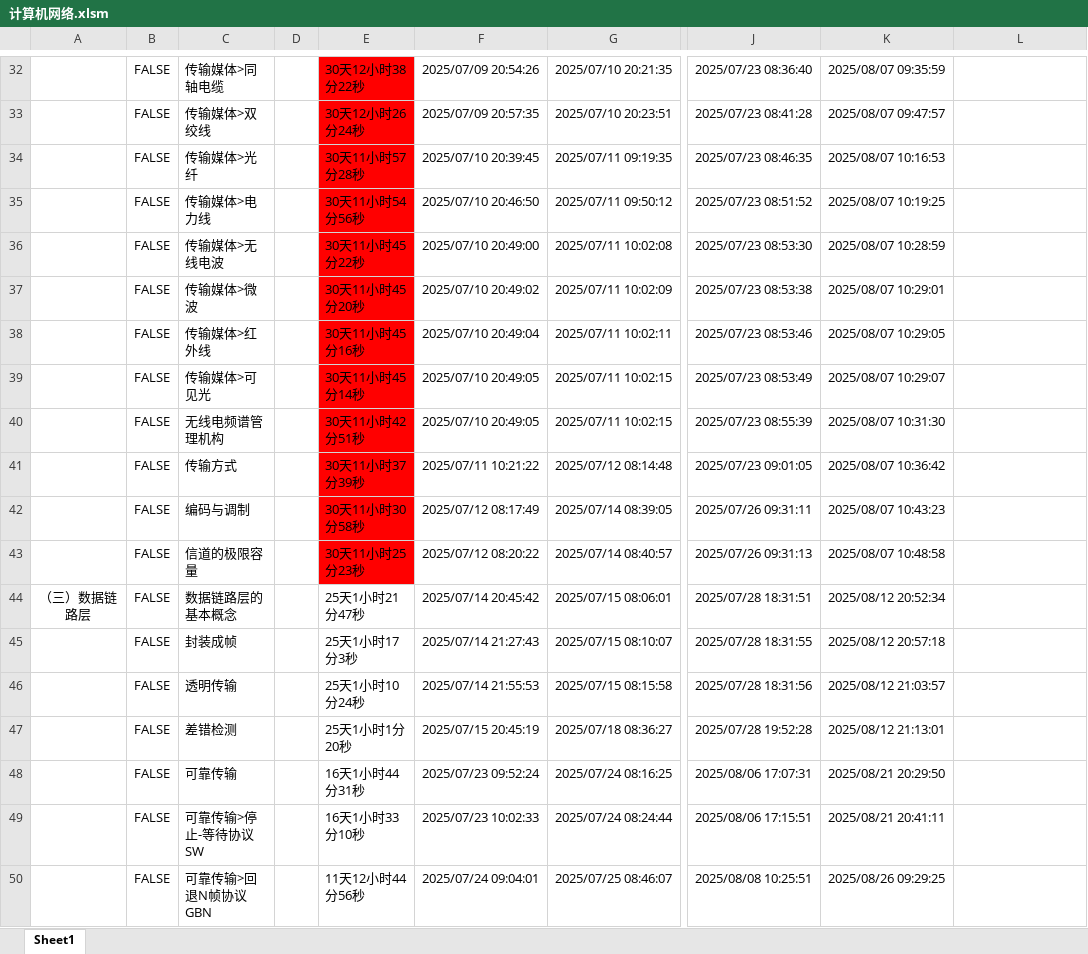
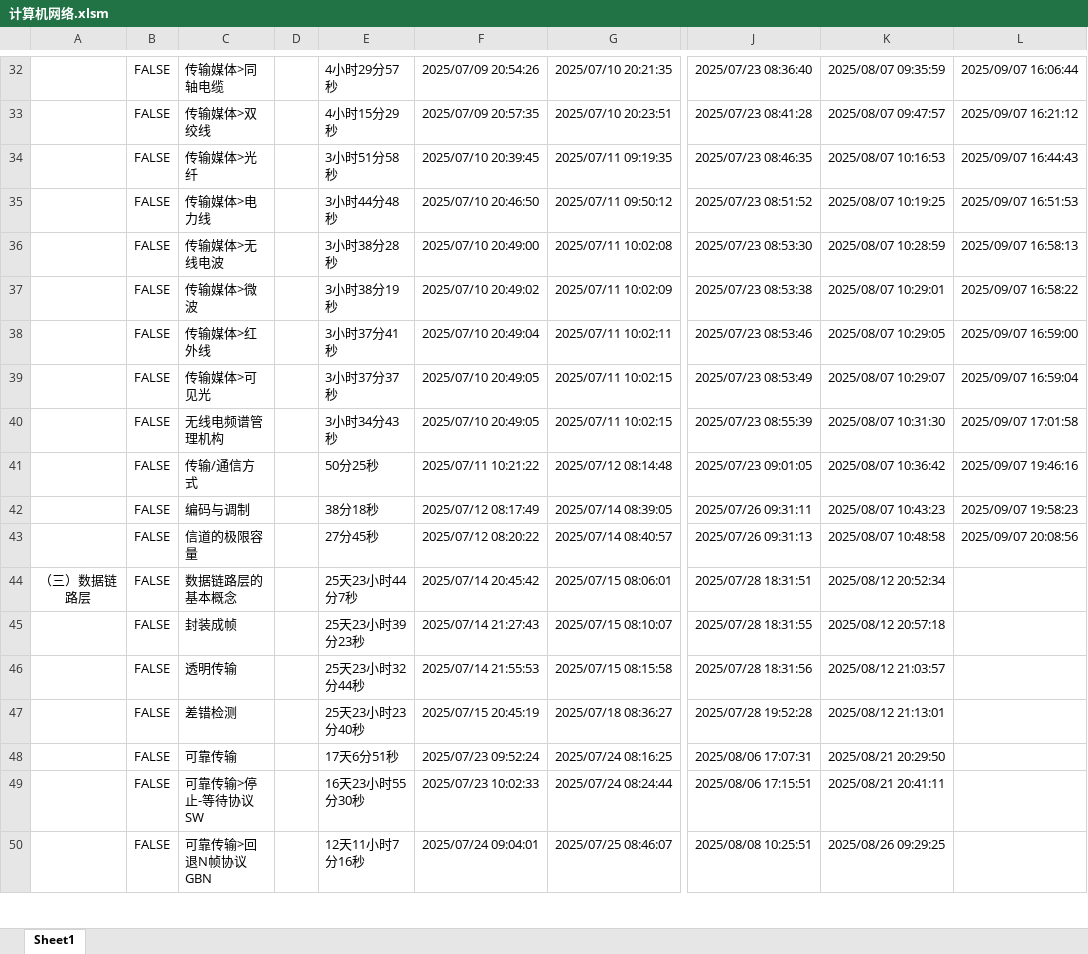
Before and after one commit to starfruit-gh/BasicKnowledge_checklist, an Excel workbook: 计算机网络.xlsm, sheet Sheet1, drawn as a sheet; only a part is shown, gaps mark what is left out; values as stored, in another font and other column widths than the file's, no borders; charts and pictures not drawn; the diff covers the shown part only; the diff names each change by its address in the sheet, - before the commit and + after, or states it on an @@ line.

Commit message:
回顾：物理层的主要任务；传输媒体分类；传输媒体>同轴电缆；传输媒体>双绞线；传输媒体>光纤；传输媒体>电力线；传输媒体>无线电波；传输媒体>微波；传输媒体>红外线；传输媒体>可见光；无线电频谱管理机构；传输/通信方式；编码与调制；信道的极限容量；划分子网的IPv4地址>为什么要划分子网；划分子网的IPv4地址>什么是划分子网；划分子网的IPv4地址>子网掩码及其作用；划分子网的IPv4地址>已知网络地址和子网掩码求划分细节；划分子网的IPv4地址>默认子网掩码；开放最短路径优先OSPF；问候分组与邻居表；LSA、LSU、LSDB；OSPF的五种分组类型；OSPF的基本工作过程；OSPF在多点接入网络中路由器邻居关系的建立；OSPF区域。

```diff
--- a/计算机网络.xlsm (sheet Sheet1)
+++ b/计算机网络.xlsm (sheet Sheet1)
-E32:E43 fill: #FF0000
+E32:E43 fill: none
-E32: 30天12小时38分22秒
+E32: 4小时29分57秒
-L32: (empty)
+L32: 2025/09/07 16:06:44
-E33: 30天12小时26分24秒
+E33: 4小时15分29秒
-L33: (empty)
+L33: 2025/09/07 16:21:12
-E34: 30天11小时57分28秒
+E34: 3小时51分58秒
-L34: (empty)
+L34: 2025/09/07 16:44:43
-E35: 30天11小时54分56秒
+E35: 3小时44分48秒
-L35: (empty)
+L35: 2025/09/07 16:51:53
-E36: 30天11小时45分22秒
+E36: 3小时38分28秒
-L36: (empty)
+L36: 2025/09/07 16:58:13
-E37: 30天11小时45分20秒
+E37: 3小时38分19秒
-L37: (empty)
+L37: 2025/09/07 16:58:22
-E38: 30天11小时45分16秒
+E38: 3小时37分41秒
-L38: (empty)
+L38: 2025/09/07 16:59:00
-E39: 30天11小时45分14秒
+E39: 3小时37分37秒
-L39: (empty)
+L39: 2025/09/07 16:59:04
-E40: 30天11小时42分51秒
+E40: 3小时34分43秒
-L40: (empty)
+L40: 2025/09/07 17:01:58
-C41: 传输方式
+C41: 传输/通信方式
-E41: 30天11小时37分39秒
+E41: 50分25秒
-L41: (empty)
+L41: 2025/09/07 19:46:16
-E42: 30天11小时30分58秒
+E42: 38分18秒
-L42: (empty)
+L42: 2025/09/07 19:58:23
-E43: 30天11小时25分23秒
+E43: 27分45秒
-L43: (empty)
+L43: 2025/09/07 20:08:56
-E44: 25天1小时21分47秒
+E44: 25天23小时44分7秒
-E45: 25天1小时17分3秒
+E45: 25天23小时39分23秒
-E46: 25天1小时10分24秒
+E46: 25天23小时32分44秒
-E47: 25天1小时1分20秒
+E47: 25天23小时23分40秒
-E48: 16天1小时44分31秒
+E48: 17天6分51秒
-E49: 16天1小时33分10秒
+E49: 16天23小时55分30秒
-E50: 11天12小时44分56秒
+E50: 12天11小时7分16秒
```
Also changed, not shown: 217 edited cells and cell formats elsewhere in this sheet.
